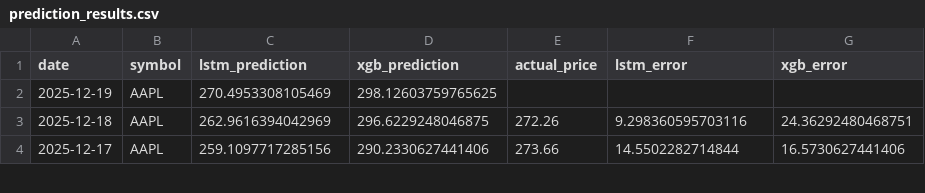
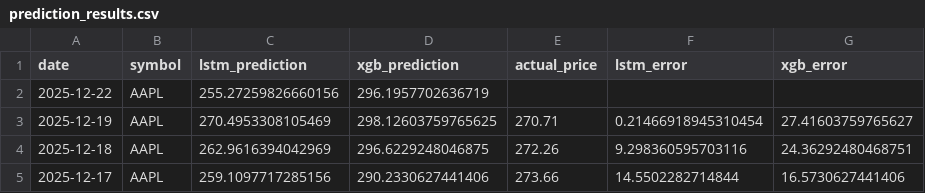
Before and after one commit to pankitthakkar/stock-price-predictor, a CSV file: prediction_results.csv, drawn as a sheet; only a part is shown.

```diff
--- a/prediction_results.csv
+++ b/prediction_results.csv
@@ -1,3 +1,4 @@
 date,symbol,lstm_prediction,xgb_prediction,actual_price,lstm_error,xgb_error
-2025-12-19,AAPL,270.4953308105469,298.12603759765625,,,
+2025-12-22,AAPL,255.27259826660156,296.1957702636719,,,
+2025-12-19,AAPL,270.4953308105469,298.12603759765625,270.71,0.21466918945310454,27.41603759765627
 2025-12-18,AAPL,262.9616394042969,296.6229248046875,272.26,9.298360595703116,24.36292480468751
```
Also changed, not shown: 2 other files.
